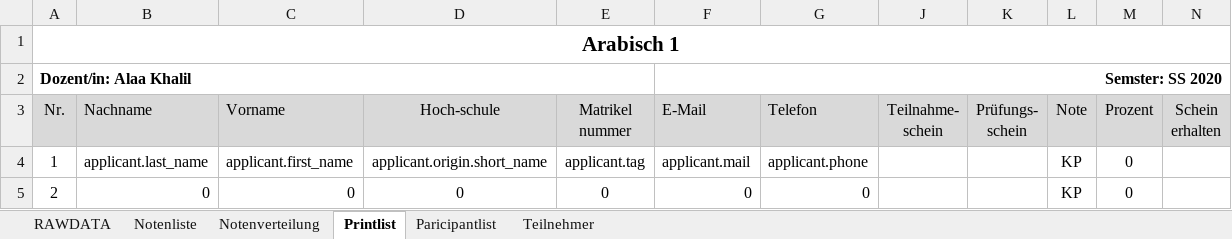
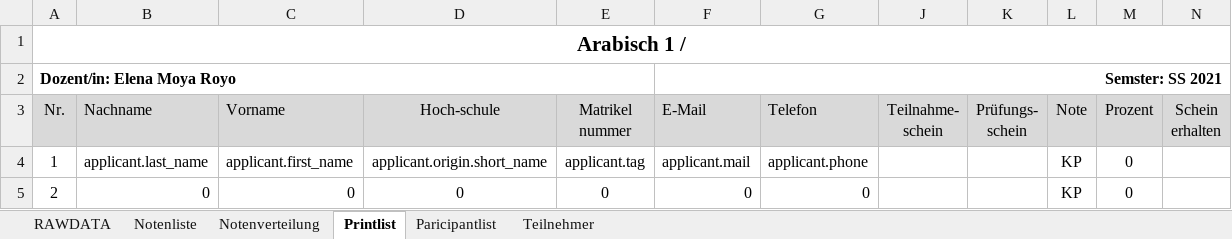
Before and after one commit to spz-signup/spz-signup-webend, an Excel workbook: src/spz/templates/export/spanisch_frank.xlsx, sheet Printlist, drawn as a sheet; only a part is shown; values as stored, in another font and other column widths than the file's, no borders; removed rows and columns are numbered as before the commit, all else as after; the diff names each change by its address in the sheet, - before the commit and + after, or states it on an @@ line.

```diff
--- a/src/spz/templates/export/spanisch_frank.xlsx (sheet Printlist)
+++ b/src/spz/templates/export/spanisch_frank.xlsx (sheet Printlist)
-A1 (Nr.): Arabisch 1
+A1 (Nr.): Arabisch 1 /
-row 2: Dozent/in: Alaa Khalil |  |  |  |  | Semster: SS 2020
+row 2: Dozent/in: Elena Moya Royo |  |  |  |  | Semster: SS 2021
```
Also changed, not shown: sheet Notenliste, sheet Paricipantlist, sheet Notenverteilung, sheet Teilnehmer, sheet RAWDATA, formulas that keep their value, hidden cells, charts or pictures.
